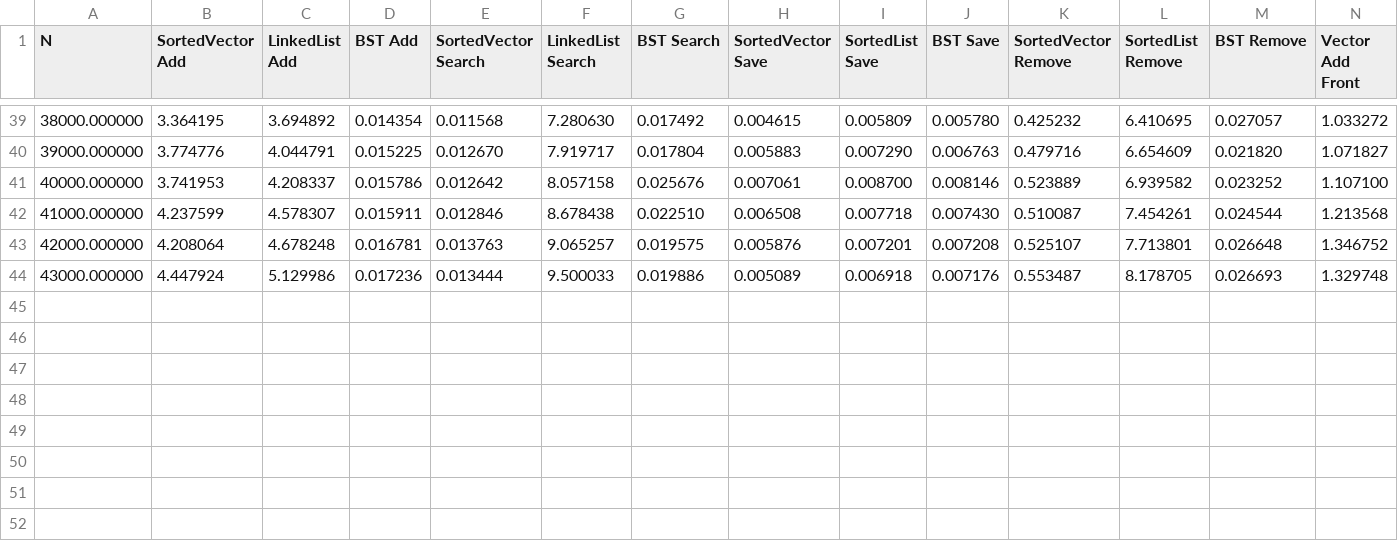
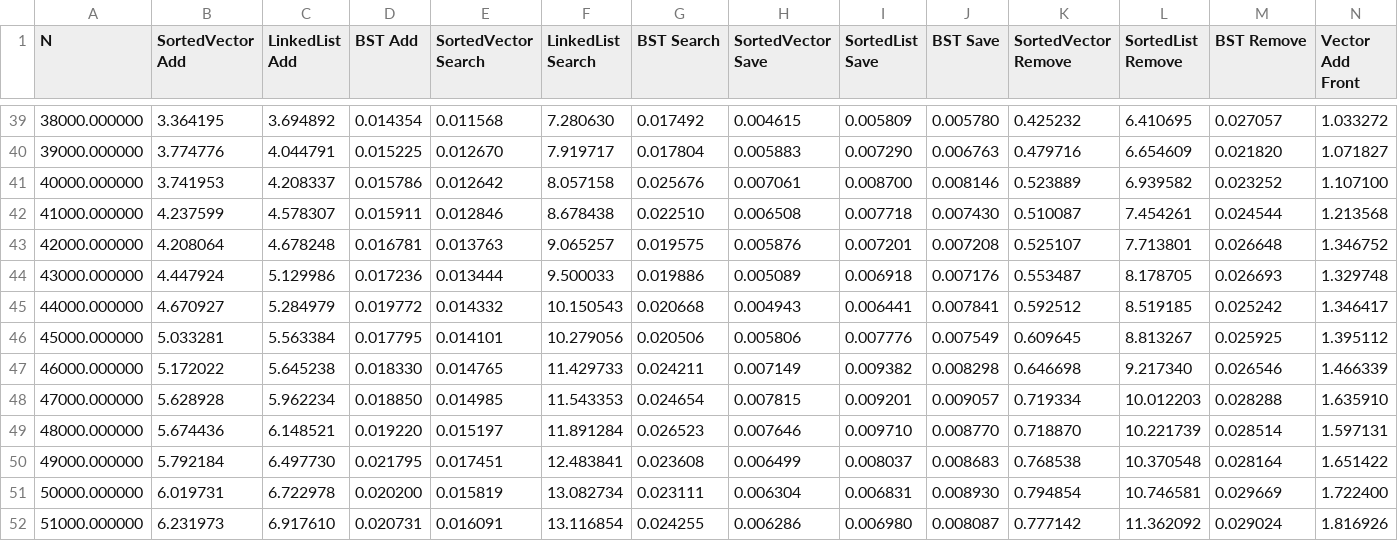
Before and after one commit to CS5008Fall2025/homework-speed-comparison-zembug, a CSV file: results_100k.csv, drawn as a sheet; only a part is shown, gaps mark what is left out; rows hold the shown columns only; the diff names each change by its address in the sheet, - before the commit and + after, or states it on an @@ line.

```diff
--- a/results_100k.csv
+++ b/results_100k.csv
+row 45: 44000.000000 | 4.670927 | 5.284979 | 0.019772 | 0.014332 | 10.150543 | 0.020668 | 0.004943 | 0.006441 | 0.007841 | 0.592512 | 8.519185 | 0.025242 | 1.346417
+row 46: 45000.000000 | 5.033281 | 5.563384 | 0.017795 | 0.014101 | 10.279056 | 0.020506 | 0.005806 | 0.007776 | 0.007549 | 0.609645 | 8.813267 | 0.025925 | 1.395112
+row 47: 46000.000000 | 5.172022 | 5.645238 | 0.018330 | 0.014765 | 11.429733 | 0.024211 | 0.007149 | 0.009382 | 0.008298 | 0.646698 | 9.217340 | 0.026546 | 1.466339
+row 48: 47000.000000 | 5.628928 | 5.962234 | 0.018850 | 0.014985 | 11.543353 | 0.024654 | 0.007815 | 0.009201 | 0.009057 | 0.719334 | 10.012203 | 0.028288 | 1.635910
+row 49: 48000.000000 | 5.674436 | 6.148521 | 0.019220 | 0.015197 | 11.891284 | 0.026523 | 0.007646 | 0.009710 | 0.008770 | 0.718870 | 10.221739 | 0.028514 | 1.597131
+row 50: 49000.000000 | 5.792184 | 6.497730 | 0.021795 | 0.017451 | 12.483841 | 0.023608 | 0.006499 | 0.008037 | 0.008683 | 0.768538 | 10.370548 | 0.028164 | 1.651422
+row 51: 50000.000000 | 6.019731 | 6.722978 | 0.020200 | 0.015819 | 13.082734 | 0.023111 | 0.006304 | 0.006831 | 0.008930 | 0.794854 | 10.746581 | 0.029669 | 1.722400
+row 52: 51000.000000 | 6.231973 | 6.917610 | 0.020731 | 0.016091 | 13.116854 | 0.024255 | 0.006286 | 0.006980 | 0.008087 | 0.777142 | 11.362092 | 0.029024 | 1.816926
```
Also changed, not shown: 6 other files.
